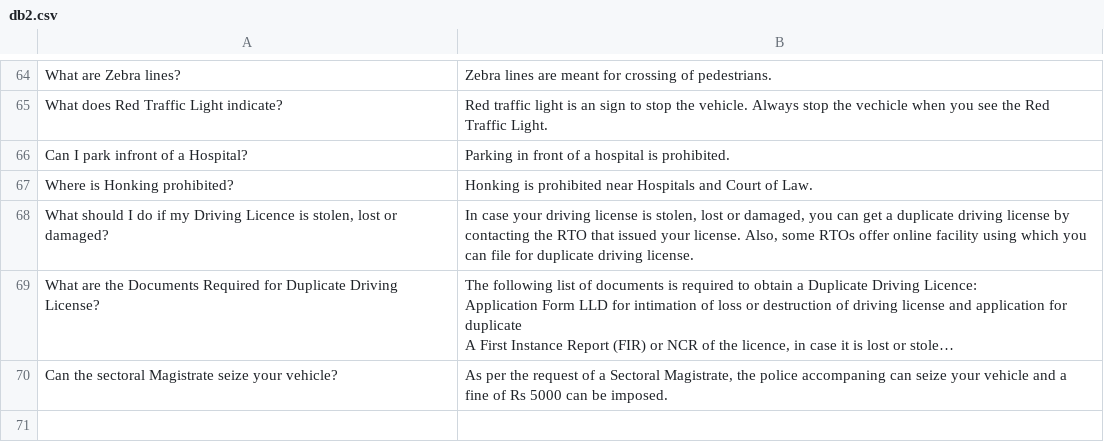
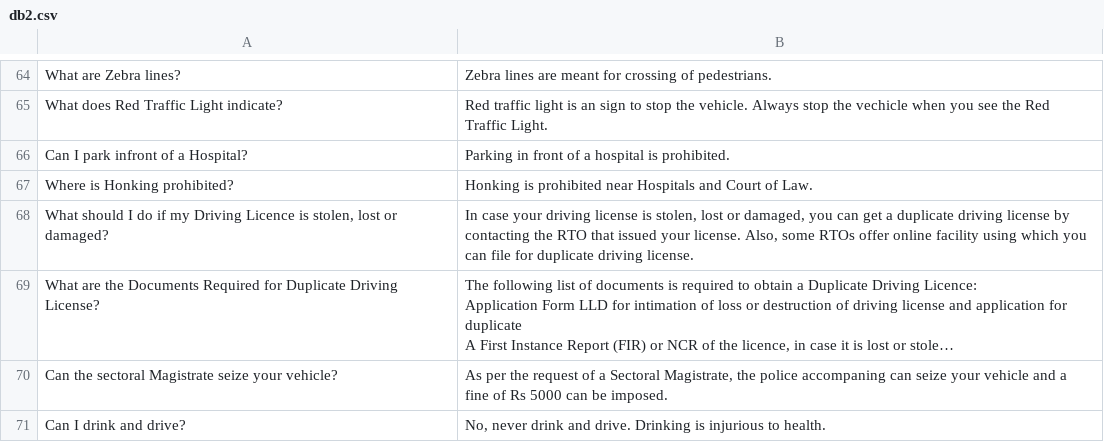
Before and after one commit to ramshi57/Traffic-dataset, a CSV file: db2.csv, drawn as a sheet; only a part is shown, gaps mark what is left out; long unchanged cells end in …; the diff names each change by its address in the sheet, - before the commit and + after, or states it on an @@ line.

Commit message:
Update db2.csv

```diff
--- a/db2.csv
+++ b/db2.csv
+row 71: Can I drink and drive? | No, never drink and drive. Drinking is injurious to health.
```
